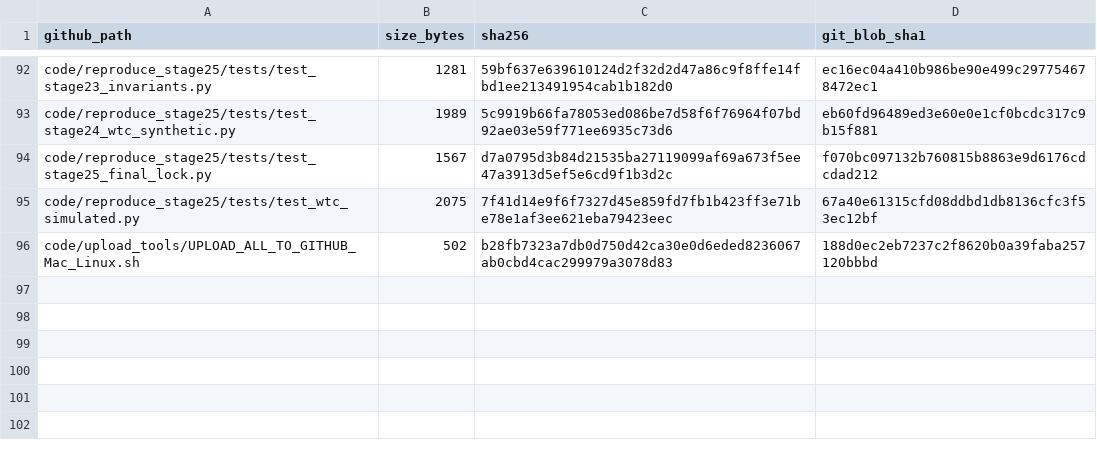
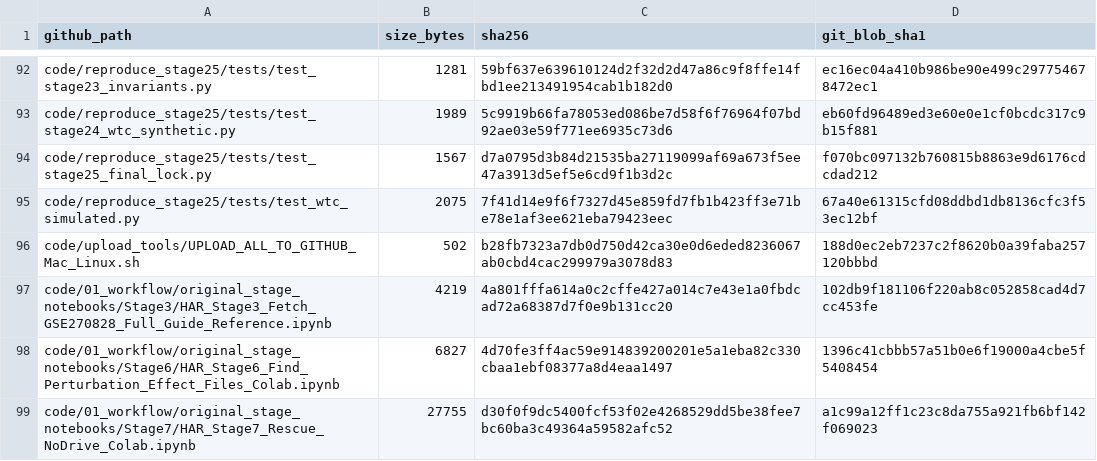
Before and after one commit to Najeebkhan955/HAR-Assay-Aware-Regulatory-Benchmark-, a CSV file: code/CODE_HASH_MANIFEST.csv, drawn as a sheet; only a part is shown, gaps mark what is left out.

Commit message:
Extend code checksum manifest with recovered Stage 3/6/7 notebooks

```diff
--- a/code/CODE_HASH_MANIFEST.csv
+++ b/code/CODE_HASH_MANIFEST.csv
@@ -96 +96,4 @@ code/reproduce_stage25/tests/test_wtc_simulated.py,2075,7f41d14e9f6f7327d45e859f
 code/upload_tools/UPLOAD_ALL_TO_GITHUB_Mac_Linux.sh,502,b28fb7323a7db0d750d42ca30e0d6eded8236067ab0cbd4cac299979a3078d83,188d0ec2eb7237c2f8620b0a39faba257120bbbd
+code/01_workflow/original_stage_notebooks/Stage3/HAR_Stage3_Fetch_GSE270828_Full_Guide_Reference.ipynb,4219,4a801fffa614a0c2cffe427a014c7e43e1a0fbdcad72a68387d7f0e9b131cc20,102db9f181106f220ab8c052858cad4d7cc453fe
+code/01_workflow/original_stage_notebooks/Stage6/HAR_Stage6_Find_Perturbation_Effect_Files_Colab.ipynb,6827,4d70fe3ff4ac59e914839200201e5a1eba82c330cbaa1ebf08377a8d4eaa1497,1396c41cbbb57a51b0e6f19000a4cbe5f5408454
+code/01_workflow/original_stage_notebooks/Stage7/HAR_Stage7_Rescue_NoDrive_Colab.ipynb,27755,d30f0f9dc5400fcf53f02e4268529dd5be38fee7bc60ba3c49364a59582afc52,a1c99a12ff1c23c8da755a921fb6bf142f069023
```
